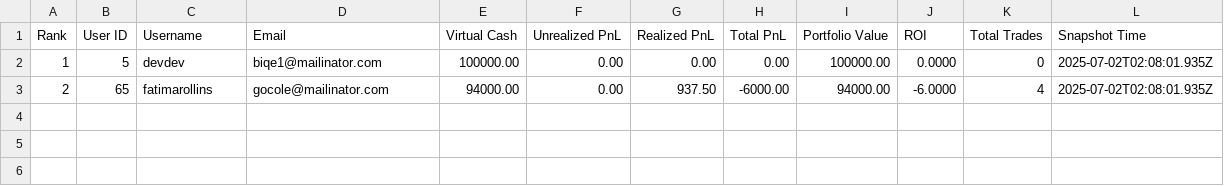
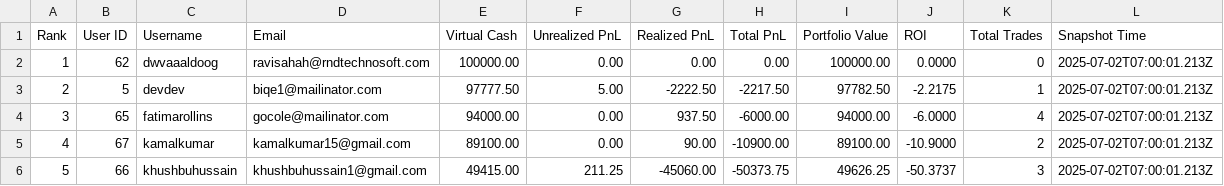
Before and after one commit to prabhudevbind/trade, a CSV file: server/src/cronjob/leaderboard.csv, drawn as a sheet.

```diff
--- a/server/src/cronjob/leaderboard.csv
+++ b/server/src/cronjob/leaderboard.csv
@@ -1,3 +1,6 @@
 Rank,User ID,Username,Email,Virtual Cash,Unrealized PnL,Realized PnL,Total PnL,Portfolio Value,ROI,Total Trades,Snapshot Time
-1,5,devdev,biqe1@mailinator.com,100000.00,0.00,0.00,0.00,100000.00,0.0000,0,2025-07-02T02:08:01.935Z
-2,65,fatimarollins,gocole@mailinator.com,94000.00,0.00,937.50,-6000.00,94000.00,-6.0000,4,2025-07-02T02:08:01.935Z
+1,62,dwvaaaldoog,ravisahah@rndtechnosoft.com,100000.00,0.00,0.00,0.00,100000.00,0.0000,0,2025-07-02T07:00:01.213Z
+2,5,devdev,biqe1@mailinator.com,97777.50,5.00,-2222.50,-2217.50,97782.50,-2.2175,1,2025-07-02T07:00:01.213Z
+3,65,fatimarollins,gocole@mailinator.com,94000.00,0.00,937.50,-6000.00,94000.00,-6.0000,4,2025-07-02T07:00:01.213Z
+4,67,kamalkumar,kamalkumar15@gmail.com,89100.00,0.00,90.00,-10900.00,89100.00,-10.9000,2,2025-07-02T07:00:01.213Z
+5,66,khushbuhussain,khushbuhussain1@gmail.com,49415.00,211.25,-45060.00,-50373.75,49626.25,-50.3737,3,2025-07-02T07:00:01.213Z
```
Also changed, not shown: 26 other files.
